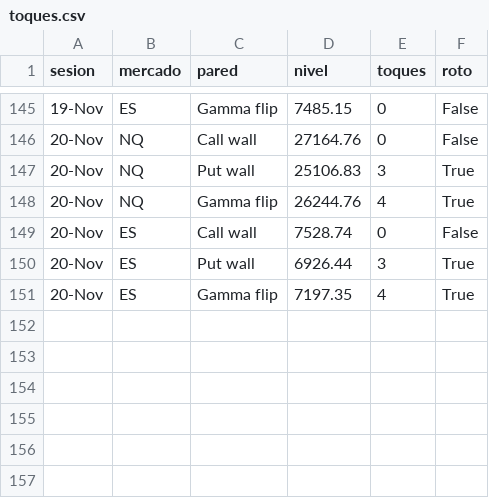
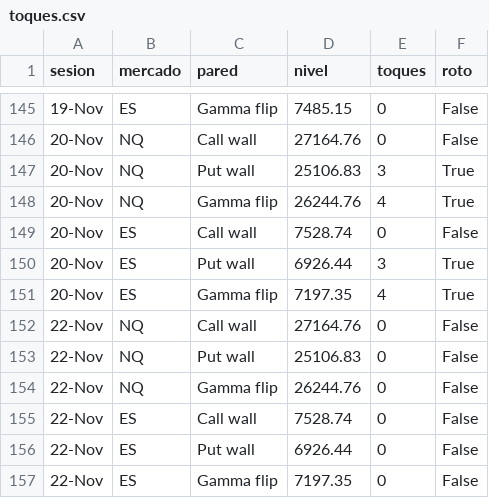
Before and after one commit to gagoernesto6-byte/centro-trading, a CSV file: datos/gex/toques.csv, drawn as a sheet; only a part is shown, gaps mark what is left out; the diff names each change by its address in the sheet, - before the commit and + after, or states it on an @@ line.

```diff
--- a/datos/gex/toques.csv
+++ b/datos/gex/toques.csv
+row 152: 22-Nov | NQ | Call wall | 27164.76 | 0 | False
+row 153: 22-Nov | NQ | Put wall | 25106.83 | 0 | False
+row 154: 22-Nov | NQ | Gamma flip | 26244.76 | 0 | False
+row 155: 22-Nov | ES | Call wall | 7528.74 | 0 | False
+row 156: 22-Nov | ES | Put wall | 6926.44 | 0 | False
+row 157: 22-Nov | ES | Gamma flip | 7197.35 | 0 | False
```
Also changed, not shown: 4 other files.
